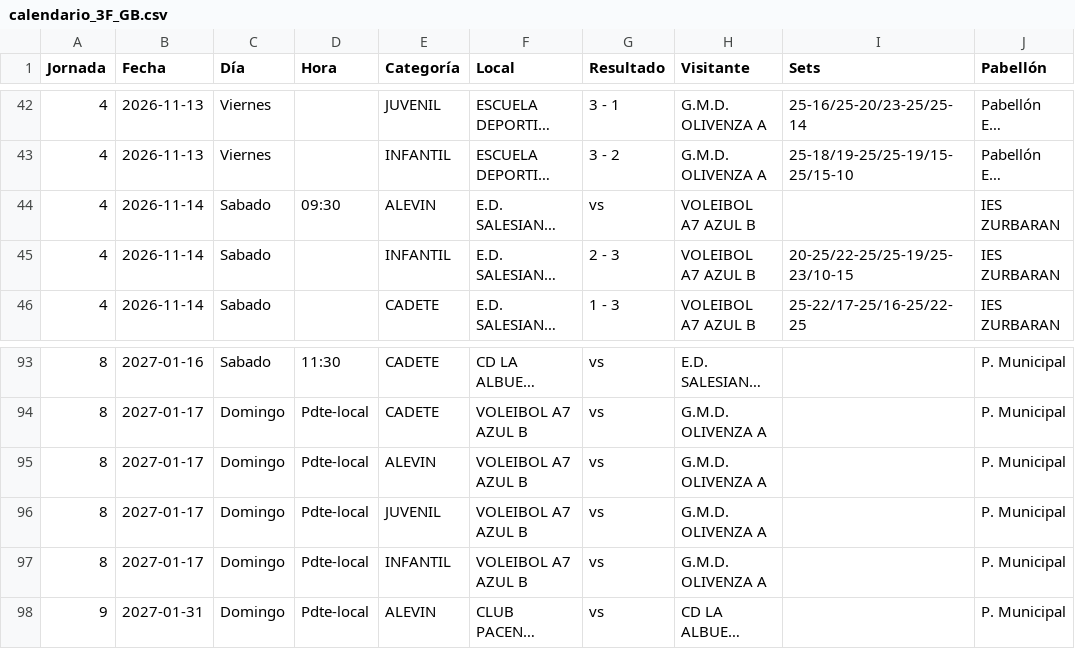
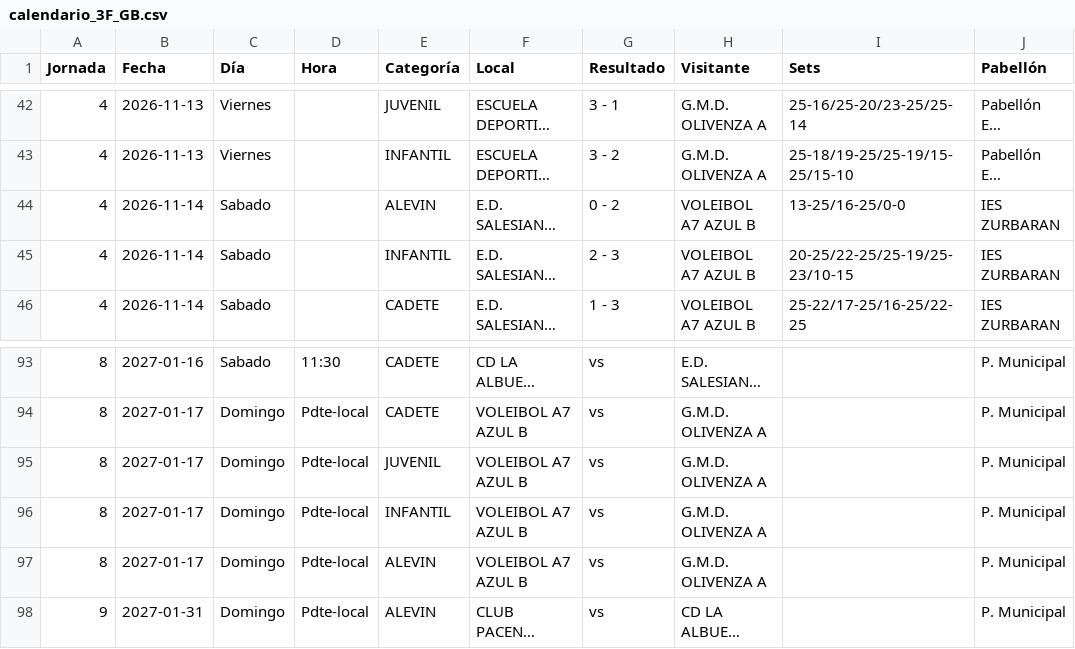
Before and after one commit to kapi21/marcador-voley, a CSV file: calendario/calendario_3F_GB.csv, drawn as a sheet; only a part is shown, gaps mark what is left out; long unchanged cells end in …; the diff names each change by its address in the sheet, - before the commit and + after, or states it on an @@ line.

```diff
--- a/calendario/calendario_3F_GB.csv
+++ b/calendario/calendario_3F_GB.csv
-D44 (Hora): 09:30
+D44 (Hora): (empty)
-G44 (Resultado): vs
+G44 (Resultado): 0 - 2
-I44 (Sets): (empty)
+I44 (Sets): 13-25/16-25/0-0
@@ row 95 moved to row 97: 8 @@
```
Also changed, not shown: 3 other files.
